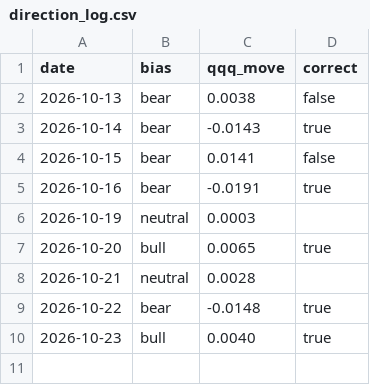
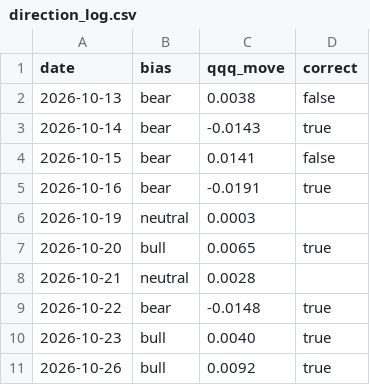
Before and after one commit to samjayf26-prog/investor-bot, a CSV file: research/direction_log.csv, drawn as a sheet; the diff names each change by its address in the sheet, - before the commit and + after, or states it on an @@ line.

```diff
--- a/research/direction_log.csv
+++ b/research/direction_log.csv
+row 11: 2026-10-26 | bull | 0.0092 | true
```
Also changed, not shown: research/benchmark.csv, 2 other files.
